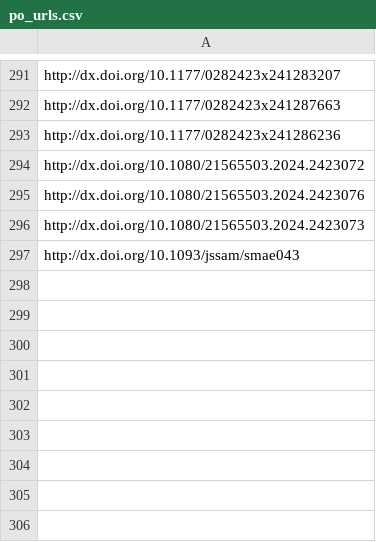
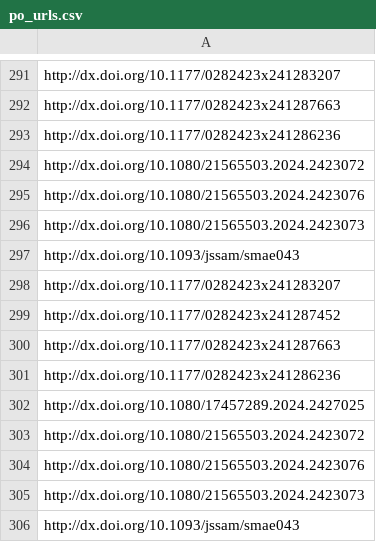
Before and after one commit to jacob-long/picnic, a CSV file: memory/po_urls.csv, drawn as a sheet; only a part is shown, gaps mark what is left out; the diff names each change by its address in the sheet, - before the commit and + after, or states it on an @@ line.

```diff
--- a/memory/po_urls.csv
+++ b/memory/po_urls.csv
+row 298: http://dx.doi.org/10.1177/0282423x241283207
+row 299: http://dx.doi.org/10.1177/0282423x241287452
+row 300: http://dx.doi.org/10.1177/0282423x241287663
+row 301: http://dx.doi.org/10.1177/0282423x241286236
+row 302: http://dx.doi.org/10.1080/17457289.2024.2427025
+row 303: http://dx.doi.org/10.1080/21565503.2024.2423072
+row 304: http://dx.doi.org/10.1080/21565503.2024.2423076
+row 305: http://dx.doi.org/10.1080/21565503.2024.2423073
+row 306: http://dx.doi.org/10.1093/jssam/smae043
```
Also changed, not shown: memory/communication_urls.csv, memory/politics_urls.csv, 11 other files.
